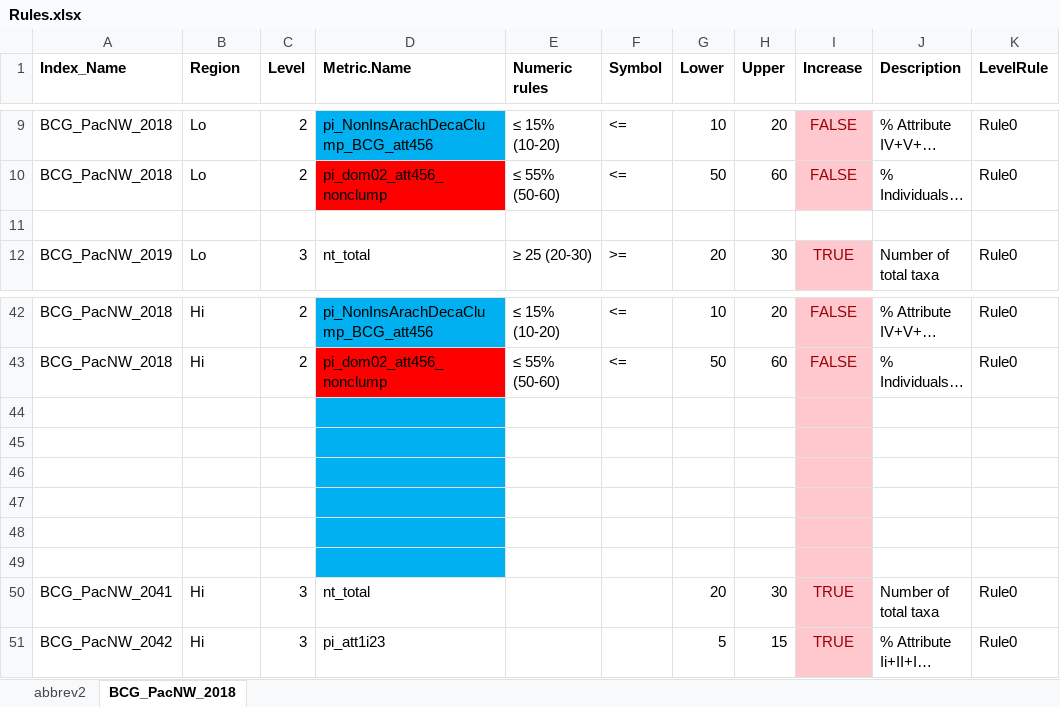
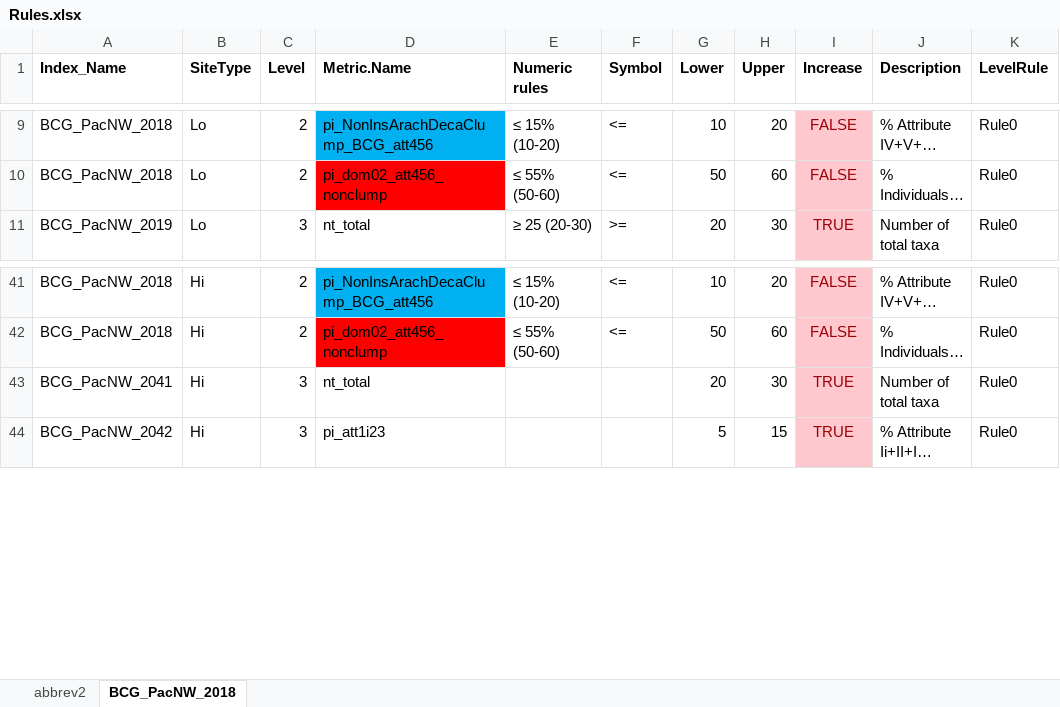
Before and after one commit to leppott/BCGcalc, an Excel workbook: inst/extdata/Rules.xlsx, sheet BCG_PacNW_2018, drawn as a sheet; only a part is shown, gaps mark what is left out; long unchanged cells end in …; values as stored, in another font and other column widths than the file's, no borders; conditional formats not drawn; the diff names each change by its address in the sheet, - before the commit and + after, or states it on an @@ line.

Commit message:
v0.1.0.9010
Remove "Tier" (Issue #2), change "Region" to "SiteType" (Issue #3),
Include "write.table" in each function's example section (Issue #1).

```diff
--- a/inst/extdata/Rules.xlsx (sheet BCG_PacNW_2018)
+++ b/inst/extdata/Rules.xlsx (sheet BCG_PacNW_2018)
-B1: Region
+B1: SiteType
-row 11: (empty)
-row 44: (empty)
-row 45: (empty)
-row 46: (empty)
-row 47: (empty)
-row 48: (empty)
-row 49: (empty)
```
Also changed, not shown: inst/extdata/MetricFlags.xlsx, 19 other files.
